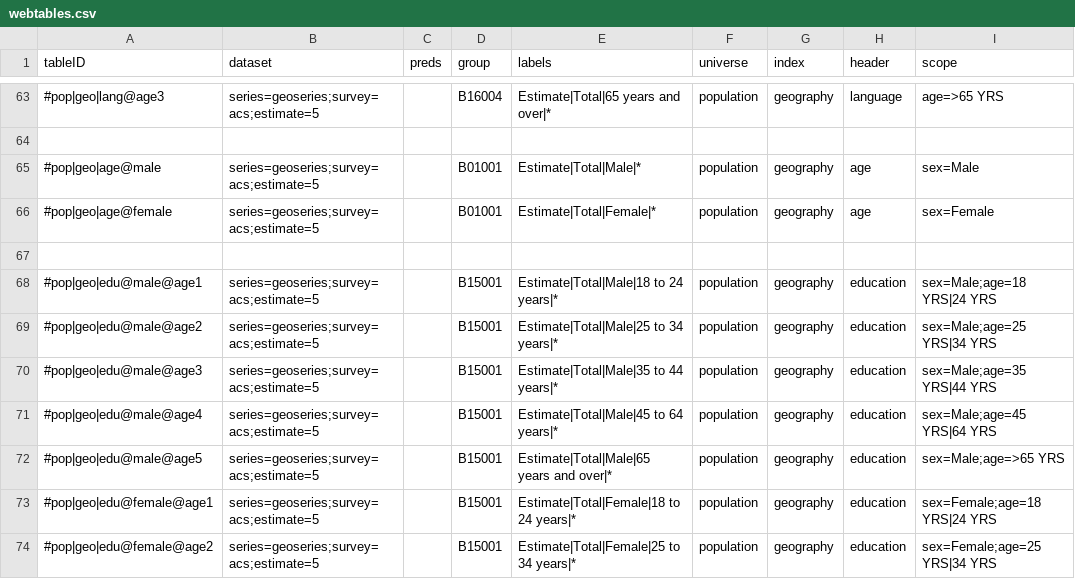
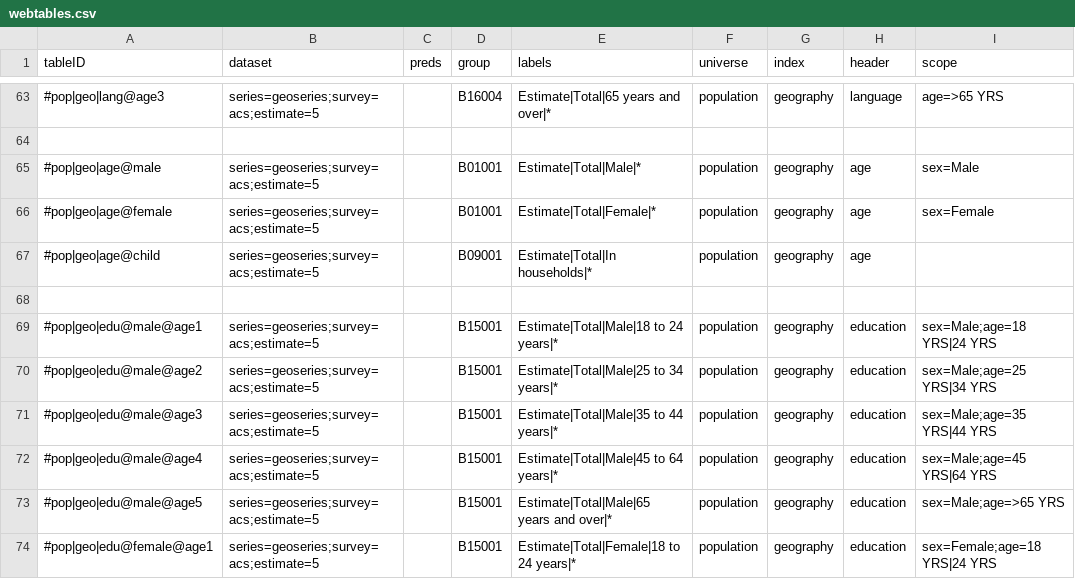
Before and after one commit to JackKirbyCook82/uscensus, a CSV file: webtables.csv, drawn as a sheet; only a part is shown, gaps mark what is left out; the shorter side is filled out with more unchanged rows.

```diff
--- a/webtables.csv
+++ b/webtables.csv
@@ -66,2 +66,3 @@ tableID,dataset,preds,group,labels,universe,index,header,scope
 #pop|geo|age@female,series=geoseries;survey=acs;estimate=5,,B01001,Estimate|Total|Female|*,population,geography,age,sex=Female
+#pop|geo|age@child,series=geoseries;survey=acs;estimate=5,,B09001,Estimate|Total|In households|*,population,geography,age,
 ,,,,,,,,
```
Also changed, not shown: specs.csv, 1 other file.
